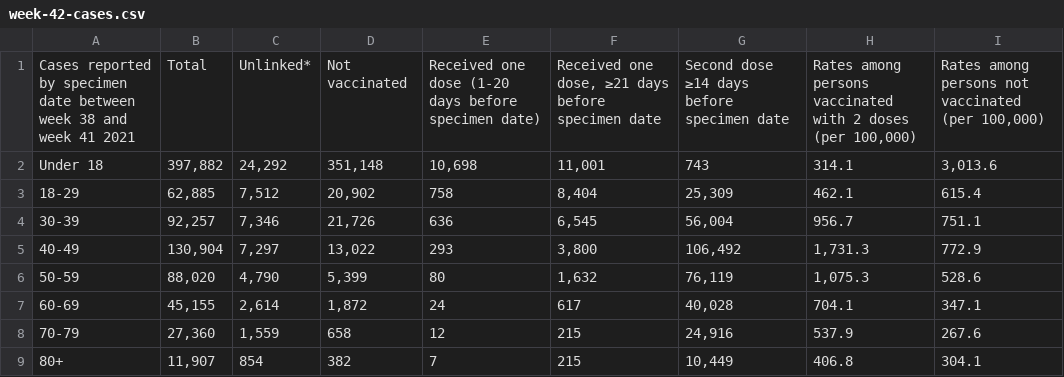
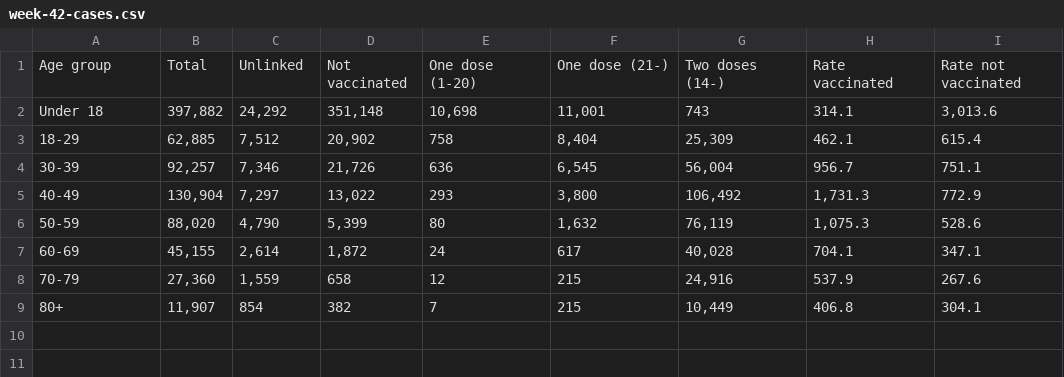
Before and after one commit to kamutelapo/covid, a CSV file: anglia/adatok/week-42-cases.csv, drawn as a sheet.

```diff
--- a/anglia/adatok/week-42-cases.csv
+++ b/anglia/adatok/week-42-cases.csv
@@ -1,2 +1,2 @@
-"Cases reported by specimen date between week 38 and week 41 2021","Total","Unlinked*","Not vaccinated","Received one dose (1-20 days before specimen date)","Received one dose, ≥21 days before specimen date","Second dose ≥14 days before specimen date","Rates among persons vaccinated with 2 doses (per 100,000)","Rates among persons not vaccinated (per 100,000)"
+"Age group", "Total", "Unlinked", "Not vaccinated", "One dose (1-20)","One dose (21-)","Two doses (14-)","Rate vaccinated","Rate not vaccinated"
 "Under 18","397,882","24,292","351,148","10,698","11,001","743","314.1","3,013.6"
```
Also changed, not shown: anglia/adatok/week-36-cases.csv, anglia/adatok/week-37-cases.csv, 5 other files.
